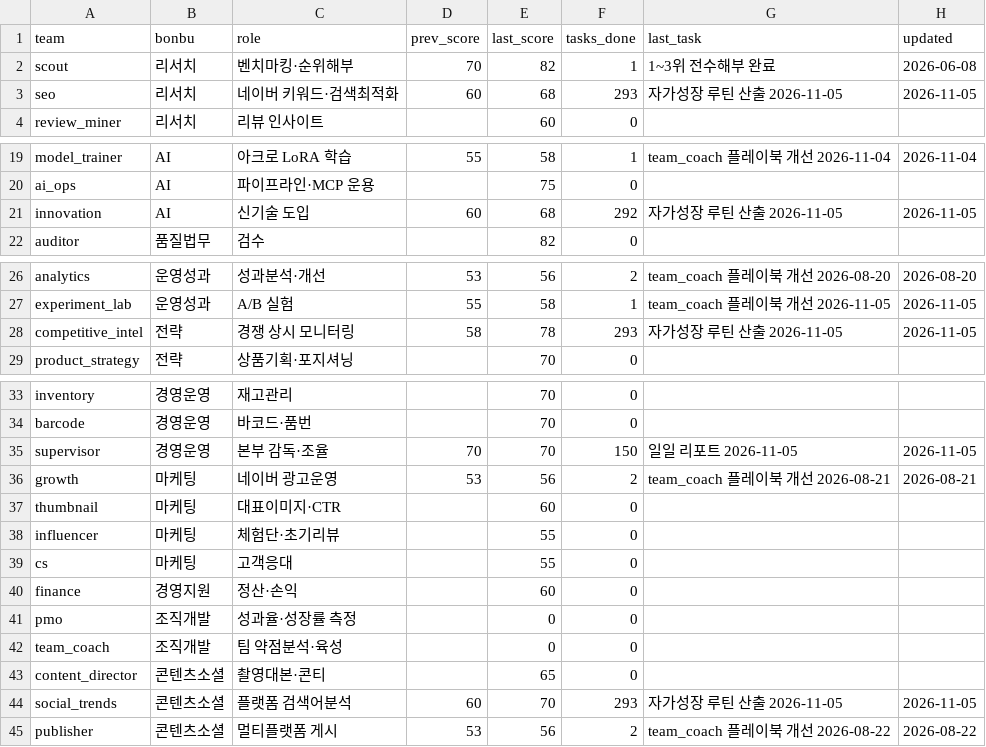
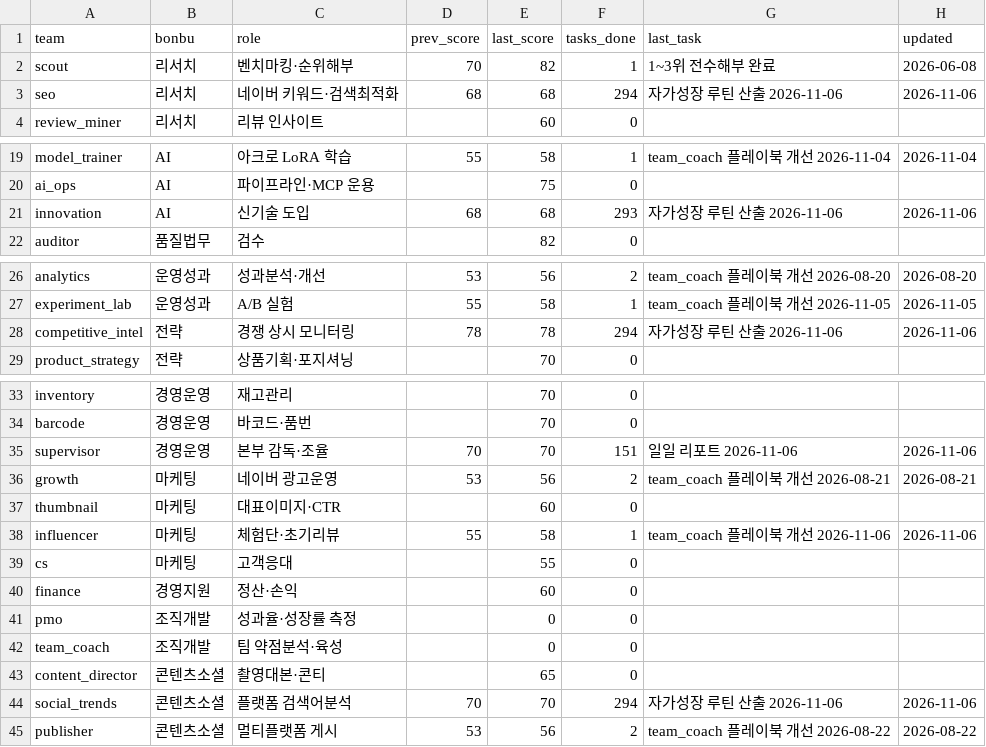
Before and after one commit to kojinsik112-byte/edge-company, a CSV file: business-ops/performance/scorecard.csv, drawn as a sheet; only a part is shown, gaps mark what is left out.

```diff
--- a/business-ops/performance/scorecard.csv
+++ b/business-ops/performance/scorecard.csv
@@ -2,3 +2,3 @@ team,bonbu,role,prev_score,last_score,tasks_done,last_task,updated
 scout,리서치,벤치마킹·순위해부,70,82,1,1~3위 전수해부 완료,2026-06-08
-seo,리서치,네이버 키워드·검색최적화,60,68,293,자가성장 루틴 산출 2026-11-05,2026-11-05
+seo,리서치,네이버 키워드·검색최적화,68,68,294,자가성장 루틴 산출 2026-11-06,2026-11-06
 review_miner,리서치,리뷰 인사이트,,60,0,,
@@ -20,3 +20,3 @@ model_trainer,AI,아크로 LoRA 학습,55,58,1,team_coach 플레이북 개선 20
 ai_ops,AI,파이프라인·MCP 운용,,75,0,,
-innovation,AI,신기술 도입,60,68,292,자가성장 루틴 산출 2026-11-05,2026-11-05
+innovation,AI,신기술 도입,68,68,293,자가성장 루틴 산출 2026-11-06,2026-11-06
 auditor,품질법무,검수,,82,0,,
@@ -27,3 +27,3 @@ analytics,운영성과,성과분석·개선,53,56,2,team_coach 플레이북 개
 experiment_lab,운영성과,A/B 실험,55,58,1,team_coach 플레이북 개선 2026-11-05,2026-11-05
-competitive_intel,전략,경쟁 상시 모니터링,58,78,293,자가성장 루틴 산출 2026-11-05,2026-11-05
+competitive_intel,전략,경쟁 상시 모니터링,78,78,294,자가성장 루틴 산출 2026-11-06,2026-11-06
 product_strategy,전략,상품기획·포지셔닝,,70,0,,
@@ -34,6 +34,6 @@ inventory,경영운영,재고관리,,70,0,,
 barcode,경영운영,바코드·품번,,70,0,,
-supervisor,경영운영,본부 감독·조율,70,70,150,일일 리포트 2026-11-05,2026-11-05
+supervisor,경영운영,본부 감독·조율,70,70,151,일일 리포트 2026-11-06,2026-11-06
 growth,마케팅,네이버 광고운영,53,56,2,team_coach 플레이북 개선 2026-08-21,2026-08-21
 thumbnail,마케팅,대표이미지·CTR,,60,0,,
-influencer,마케팅,체험단·초기리뷰,,55,0,,
+influencer,마케팅,체험단·초기리뷰,55,58,1,team_coach 플레이북 개선 2026-11-06,2026-11-06
 cs,마케팅,고객응대,,55,0,,
@@ -43,3 +43,3 @@ team_coach,조직개발,팀 약점분석·육성,,0,0,,
 content_director,콘텐츠소셜,촬영대본·콘티,,65,0,,
-social_trends,콘텐츠소셜,플랫폼 검색어분석,60,70,293,자가성장 루틴 산출 2026-11-05,2026-11-05
+social_trends,콘텐츠소셜,플랫폼 검색어분석,70,70,294,자가성장 루틴 산출 2026-11-06,2026-11-06
 publisher,콘텐츠소셜,멀티플랫폼 게시,53,56,2,team_coach 플레이북 개선 2026-08-22,2026-08-22
```
Also changed, not shown: 4 other files.
